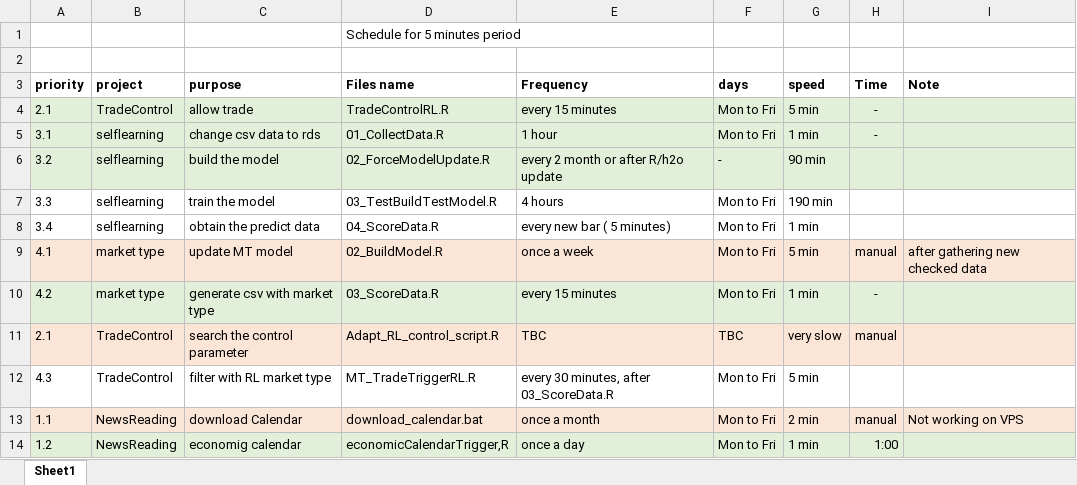
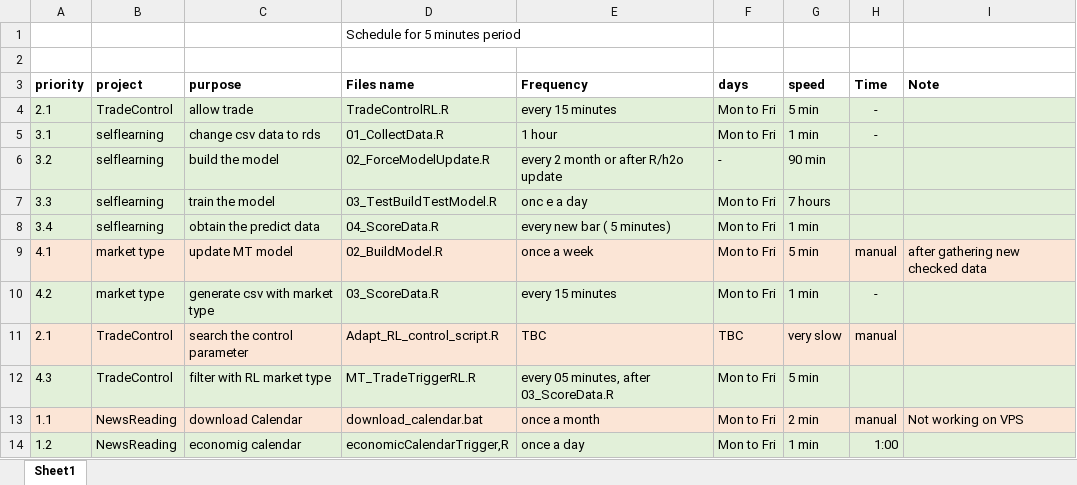
Before and after one commit to silkflo/DSS, an Excel workbook: Help/scheduler.xlsx, sheet Sheet1, drawn as a sheet; values as stored, in another font and other column widths than the file's, no borders; the diff names each change by its address in the sheet, - before the commit and + after, or states it on an @@ line.

Commit message:
help

```diff
--- a/Help/scheduler.xlsx (sheet Sheet1)
+++ b/Help/scheduler.xlsx (sheet Sheet1)
-A7:I8 fill: none
+A7:I8 fill: #E2F0D9
-E7 (Frequency): 4 hours
+E7 (Frequency): onc e a day
-G7 (speed): 190 min
+G7 (speed): 7 hours
-A12:I12 fill: none
+A12:I12 fill: #E2F0D9
-E12 (Frequency): every 30 minutes, after 03_ScoreData.R
+E12 (Frequency): every 05 minutes, after 03_ScoreData.R
```
Also changed, not shown: 2 other files.
